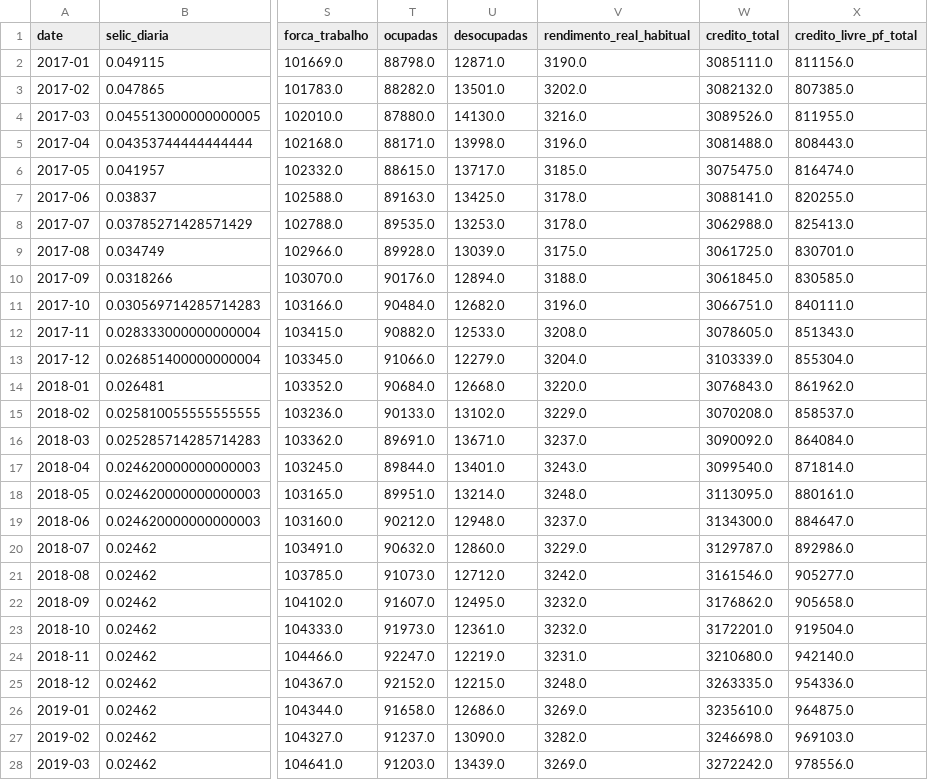
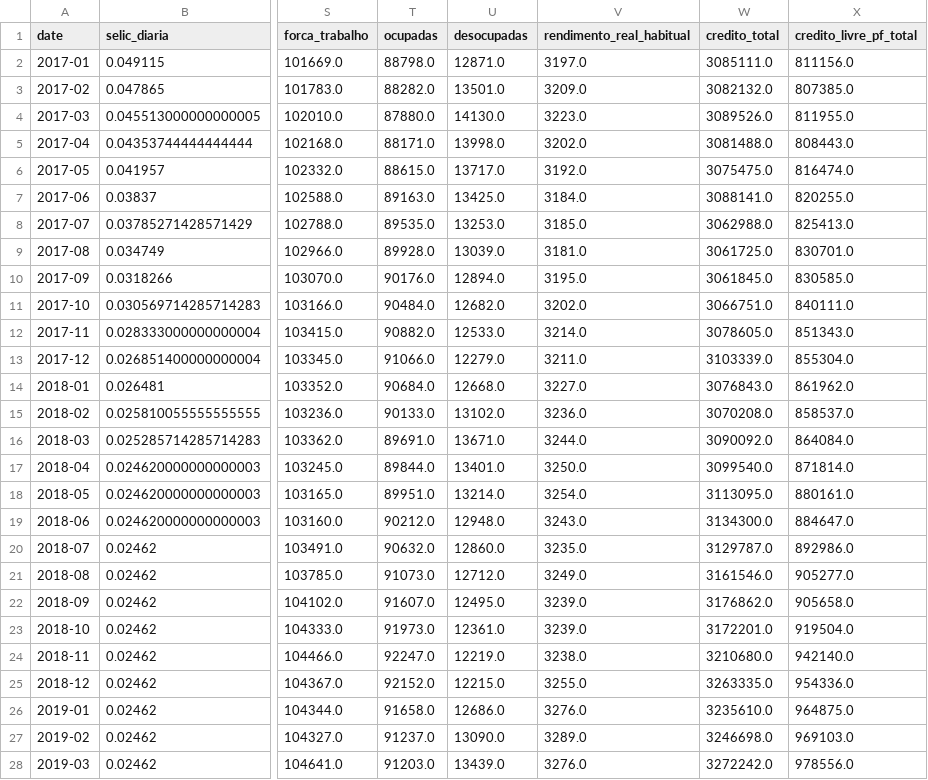
Before and after one commit to apjrprof/datalab-economia-ia, a CSV file: data/processed/dataset_bcb_mensal.csv, drawn as a sheet; only a part is shown, gaps mark what is left out; the diff covers the shown part only; the diff names each change by its address in the sheet, - before the commit and + after, or states it on an @@ line.

```diff
--- a/data/processed/dataset_bcb_mensal.csv
+++ b/data/processed/dataset_bcb_mensal.csv
-V2 (rendimento_real_habitual): 3190.0
+V2 (rendimento_real_habitual): 3197.0
-V3 (rendimento_real_habitual): 3202.0
+V3 (rendimento_real_habitual): 3209.0
-V4 (rendimento_real_habitual): 3216.0
+V4 (rendimento_real_habitual): 3223.0
-V5 (rendimento_real_habitual): 3196.0
+V5 (rendimento_real_habitual): 3202.0
-V6 (rendimento_real_habitual): 3185.0
+V6 (rendimento_real_habitual): 3192.0
-V7 (rendimento_real_habitual): 3178.0
+V7 (rendimento_real_habitual): 3184.0
-V8 (rendimento_real_habitual): 3178.0
+V8 (rendimento_real_habitual): 3185.0
-V9 (rendimento_real_habitual): 3175.0
+V9 (rendimento_real_habitual): 3181.0
-V10 (rendimento_real_habitual): 3188.0
+V10 (rendimento_real_habitual): 3195.0
-V11 (rendimento_real_habitual): 3196.0
+V11 (rendimento_real_habitual): 3202.0
-V12 (rendimento_real_habitual): 3208.0
+V12 (rendimento_real_habitual): 3214.0
-V13 (rendimento_real_habitual): 3204.0
+V13 (rendimento_real_habitual): 3211.0
-V14 (rendimento_real_habitual): 3220.0
+V14 (rendimento_real_habitual): 3227.0
-V15 (rendimento_real_habitual): 3229.0
+V15 (rendimento_real_habitual): 3236.0
-V16 (rendimento_real_habitual): 3237.0
+V16 (rendimento_real_habitual): 3244.0
-V17 (rendimento_real_habitual): 3243.0
+V17 (rendimento_real_habitual): 3250.0
-V18 (rendimento_real_habitual): 3248.0
+V18 (rendimento_real_habitual): 3254.0
-V19 (rendimento_real_habitual): 3237.0
+V19 (rendimento_real_habitual): 3243.0
-V20 (rendimento_real_habitual): 3229.0
+V20 (rendimento_real_habitual): 3235.0
-V21 (rendimento_real_habitual): 3242.0
+V21 (rendimento_real_habitual): 3249.0
-V22:V23 (rendimento_real_habitual): 3232.0
+V22:V23 (rendimento_real_habitual): 3239.0
-V24 (rendimento_real_habitual): 3231.0
+V24 (rendimento_real_habitual): 3238.0
-V25 (rendimento_real_habitual): 3248.0
+V25 (rendimento_real_habitual): 3255.0
-V26 (rendimento_real_habitual): 3269.0
+V26 (rendimento_real_habitual): 3276.0
-V27 (rendimento_real_habitual): 3282.0
+V27 (rendimento_real_habitual): 3289.0
-V28 (rendimento_real_habitual): 3269.0
+V28 (rendimento_real_habitual): 3276.0
```
Also changed, not shown: 103 edited cells elsewhere in this file, data/dataset_macro_mercado_mensal.csv, data/processed/dataset_yfinance_mensal.csv.
